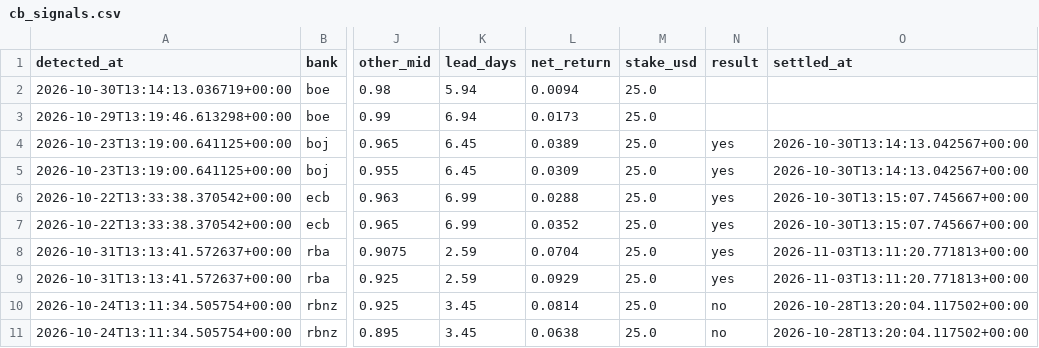
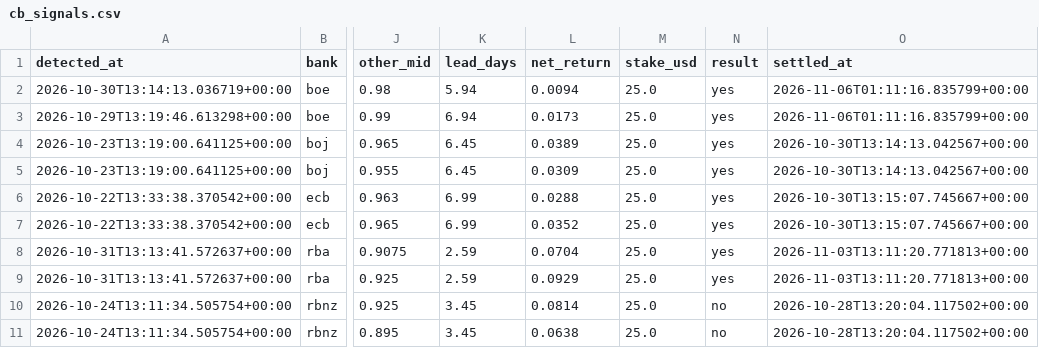
Before and after one commit to pointlessbassmusic-byte/pointless-repo, a CSV file: arb-scanner/docs/cb_signals.csv, drawn as a sheet; only a part is shown, gaps mark what is left out; the diff names each change by its address in the sheet, - before the commit and + after, or states it on an @@ line.

```diff
--- a/arb-scanner/docs/cb_signals.csv
+++ b/arb-scanner/docs/cb_signals.csv
-N2:N3 (result): (empty)
+N2:N3 (result): yes
-O2:O3 (settled_at): (empty)
+O2:O3 (settled_at): 2026-11-06T01:11:16.835799+00:00
```
Also changed, not shown: 1 other file.
